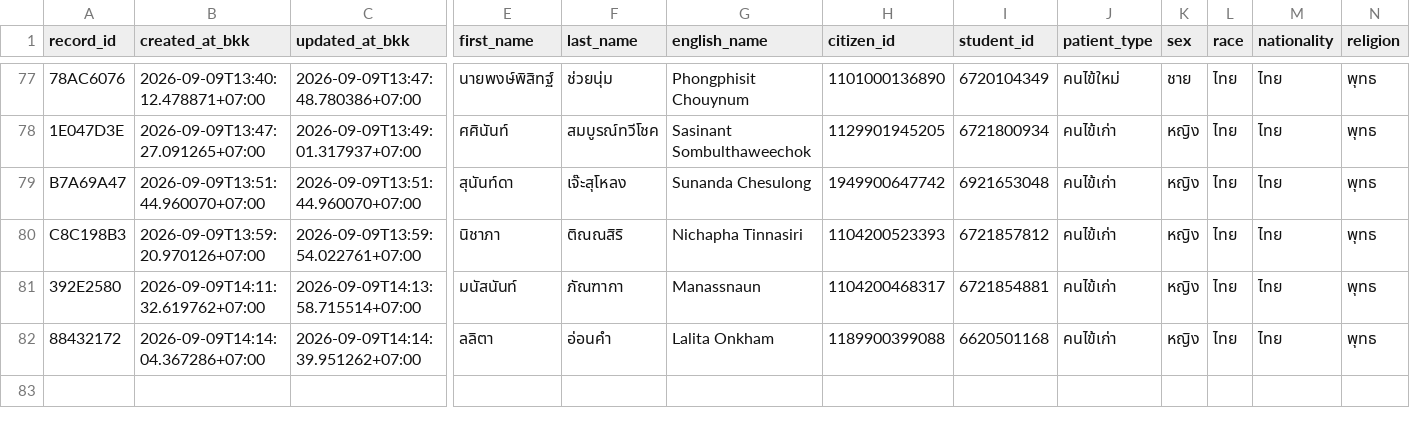
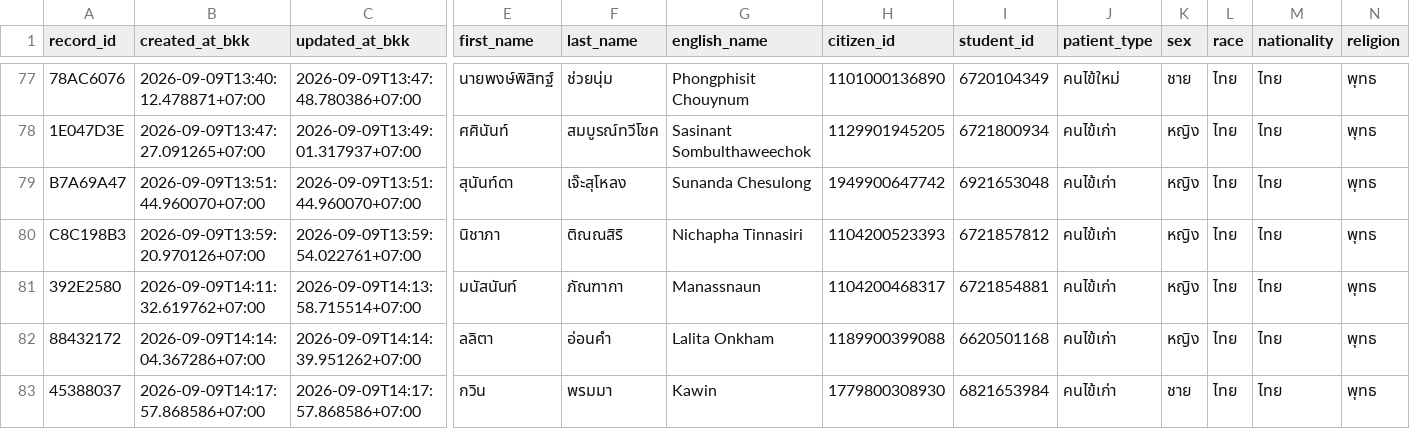
Before and after one commit to PythonianSt/OPD3, a CSV file: opd_records.csv, drawn as a sheet; only a part is shown, gaps mark what is left out; rows hold the shown columns only; the diff names each change by its address in the sheet, - before the commit and + after, or states it on an @@ line.

Commit message:
add OPD record 45388037 2026-09-09T14:17:57.868586+07:00

```diff
--- a/opd_records.csv
+++ b/opd_records.csv
+row 83: 45388037 | 2026-09-09T14:17:57.868586+07:00 | 2026-09-09T14:17:57.868586+07:00 | กวิน | พรมมา | Kawin | 1779800308930 | 6821653984 | คนไข้เก่า | ชาย | ไทย | ไทย | พุทธ
```
